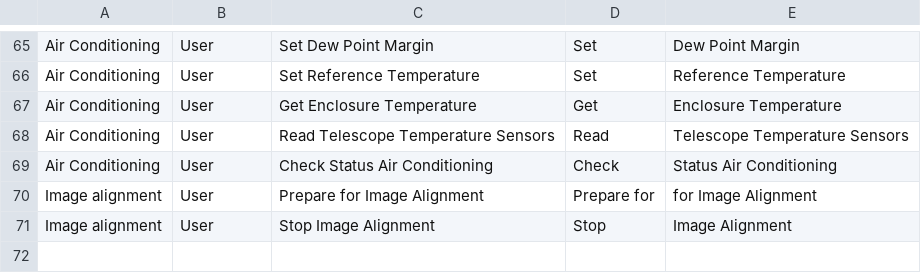
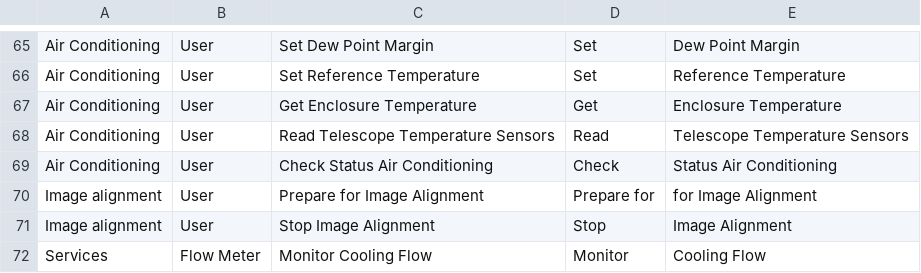
Before and after one commit to paudan/m2m-nlp-experiment, a CSV file: dnd_experiment/ucd_dataset.csv, drawn as a sheet; only a part is shown, gaps mark what is left out; the diff names each change by its address in the sheet, - before the commit and + after, or states it on an @@ line.

```diff
--- a/dnd_experiment/ucd_dataset.csv
+++ b/dnd_experiment/ucd_dataset.csv
+row 72: Services | Flow Meter | Monitor Cooling Flow | Monitor | Cooling Flow
```
Also changed, not shown: dnd_experiment/ucd_dataset_manual.csv, dnd_experiment/ucd_dataset_stanza.csv, 1 other file.
